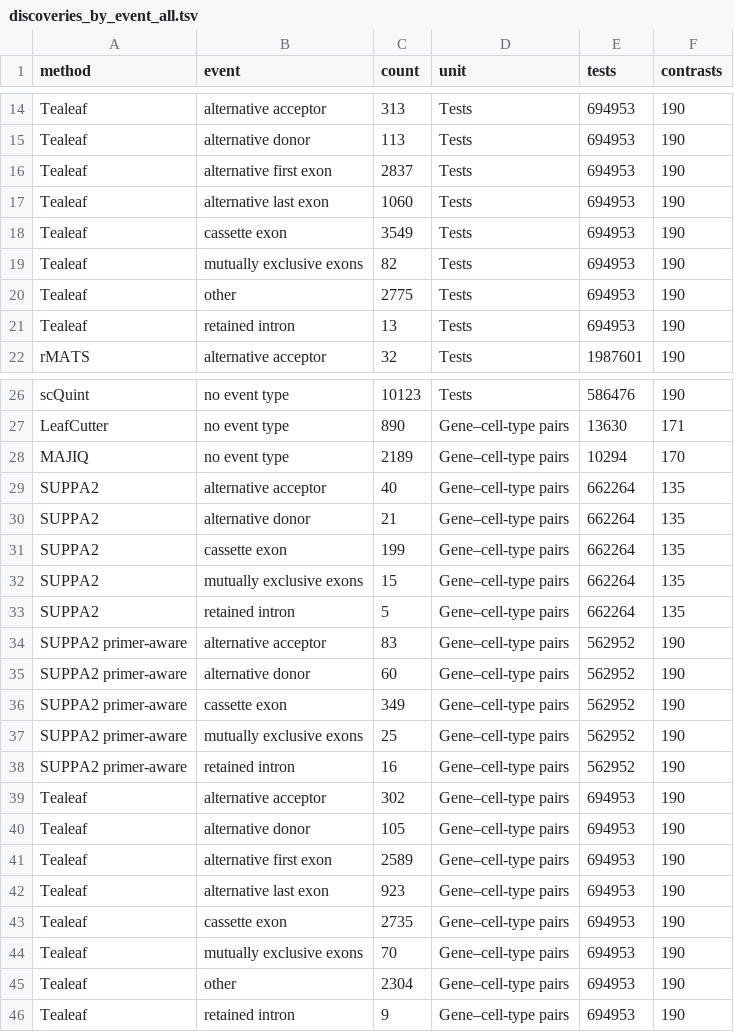
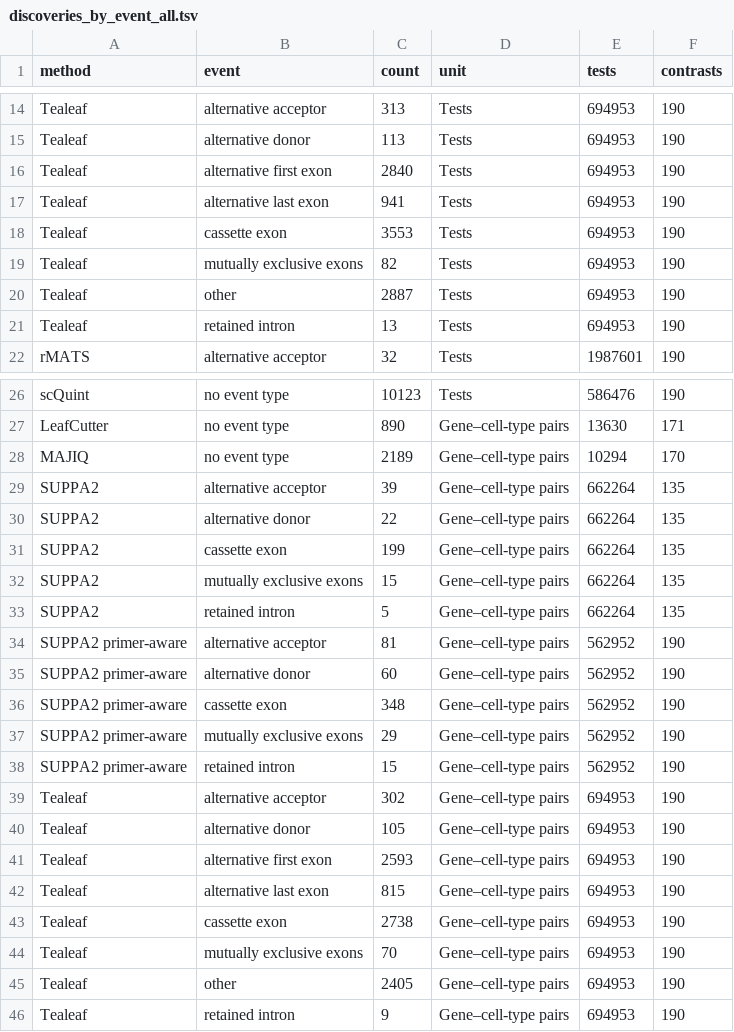
Before and after one commit to davidaknowles/tealeaf, a TSV file: docs/figures/discoveries_by_event_all.tsv, drawn as a sheet; only a part is shown, gaps mark what is left out.

```diff
--- a/docs/figures/discoveries_by_event_all.tsv
+++ b/docs/figures/discoveries_by_event_all.tsv
@@ -15,7 +15,7 @@ Tealeaf	alternative acceptor	313	Tests	694953	190
 Tealeaf	alternative donor	113	Tests	694953	190
-Tealeaf	alternative first exon	2837	Tests	694953	190
-Tealeaf	alternative last exon	1060	Tests	694953	190
-Tealeaf	cassette exon	3549	Tests	694953	190
+Tealeaf	alternative first exon	2840	Tests	694953	190
+Tealeaf	alternative last exon	941	Tests	694953	190
+Tealeaf	cassette exon	3553	Tests	694953	190
 Tealeaf	mutually exclusive exons	82	Tests	694953	190
-Tealeaf	other	2775	Tests	694953	190
+Tealeaf	other	2887	Tests	694953	190
 Tealeaf	retained intron	13	Tests	694953	190
@@ -28,4 +28,4 @@ LeafCutter	no event type	890	Gene–cell-type pairs	13630	171
 MAJIQ	no event type	2189	Gene–cell-type pairs	10294	170
-SUPPA2	alternative acceptor	40	Gene–cell-type pairs	662264	135
-SUPPA2	alternative donor	21	Gene–cell-type pairs	662264	135
+SUPPA2	alternative acceptor	39	Gene–cell-type pairs	662264	135
+SUPPA2	alternative donor	22	Gene–cell-type pairs	662264	135
 SUPPA2	cassette exon	199	Gene–cell-type pairs	662264	135
@@ -33,14 +33,14 @@ SUPPA2	mutually exclusive exons	15	Gene–cell-type pairs	662264	135
 SUPPA2	retained intron	5	Gene–cell-type pairs	662264	135
-SUPPA2 primer-aware	alternative acceptor	83	Gene–cell-type pairs	562952	190
+SUPPA2 primer-aware	alternative acceptor	81	Gene–cell-type pairs	562952	190
 SUPPA2 primer-aware	alternative donor	60	Gene–cell-type pairs	562952	190
-SUPPA2 primer-aware	cassette exon	349	Gene–cell-type pairs	562952	190
-SUPPA2 primer-aware	mutually exclusive exons	25	Gene–cell-type pairs	562952	190
-SUPPA2 primer-aware	retained intron	16	Gene–cell-type pairs	562952	190
+SUPPA2 primer-aware	cassette exon	348	Gene–cell-type pairs	562952	190
+SUPPA2 primer-aware	mutually exclusive exons	29	Gene–cell-type pairs	562952	190
+SUPPA2 primer-aware	retained intron	15	Gene–cell-type pairs	562952	190
 Tealeaf	alternative acceptor	302	Gene–cell-type pairs	694953	190
 Tealeaf	alternative donor	105	Gene–cell-type pairs	694953	190
-Tealeaf	alternative first exon	2589	Gene–cell-type pairs	694953	190
-Tealeaf	alternative last exon	923	Gene–cell-type pairs	694953	190
-Tealeaf	cassette exon	2735	Gene–cell-type pairs	694953	190
+Tealeaf	alternative first exon	2593	Gene–cell-type pairs	694953	190
+Tealeaf	alternative last exon	815	Gene–cell-type pairs	694953	190
+Tealeaf	cassette exon	2738	Gene–cell-type pairs	694953	190
 Tealeaf	mutually exclusive exons	70	Gene–cell-type pairs	694953	190
-Tealeaf	other	2304	Gene–cell-type pairs	694953	190
+Tealeaf	other	2405	Gene–cell-type pairs	694953	190
 Tealeaf	retained intron	9	Gene–cell-type pairs	694953	190
```
Also changed, not shown: docs/figures/discoveries_by_event.tsv, 6 other files.
